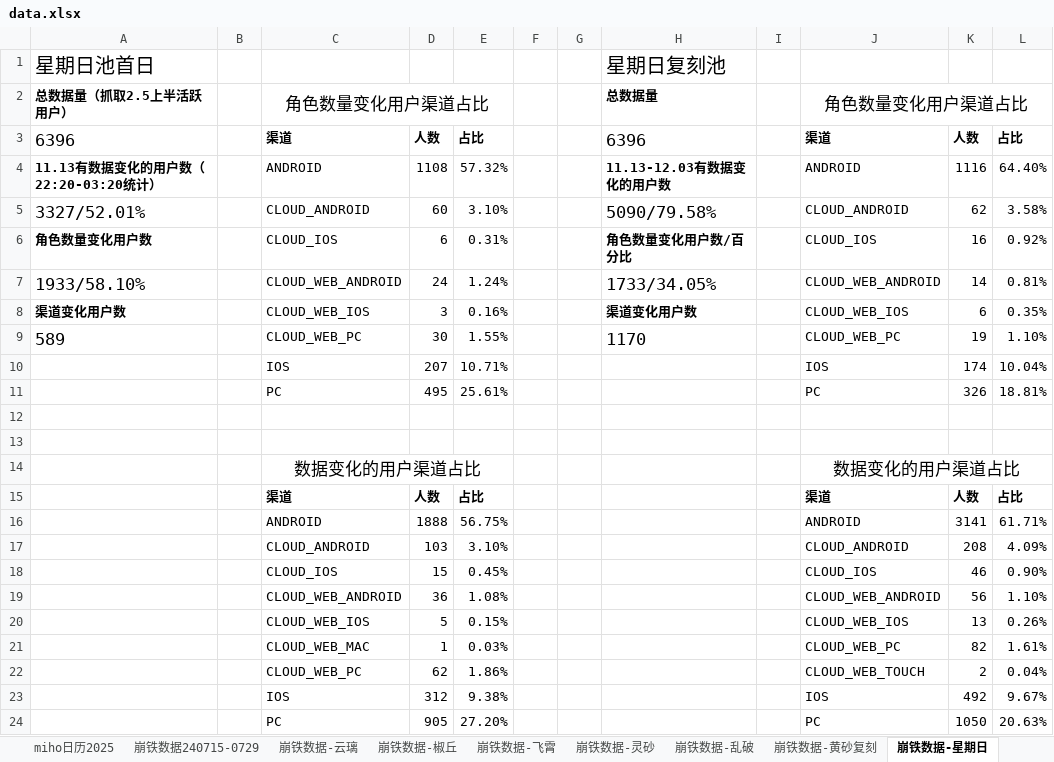
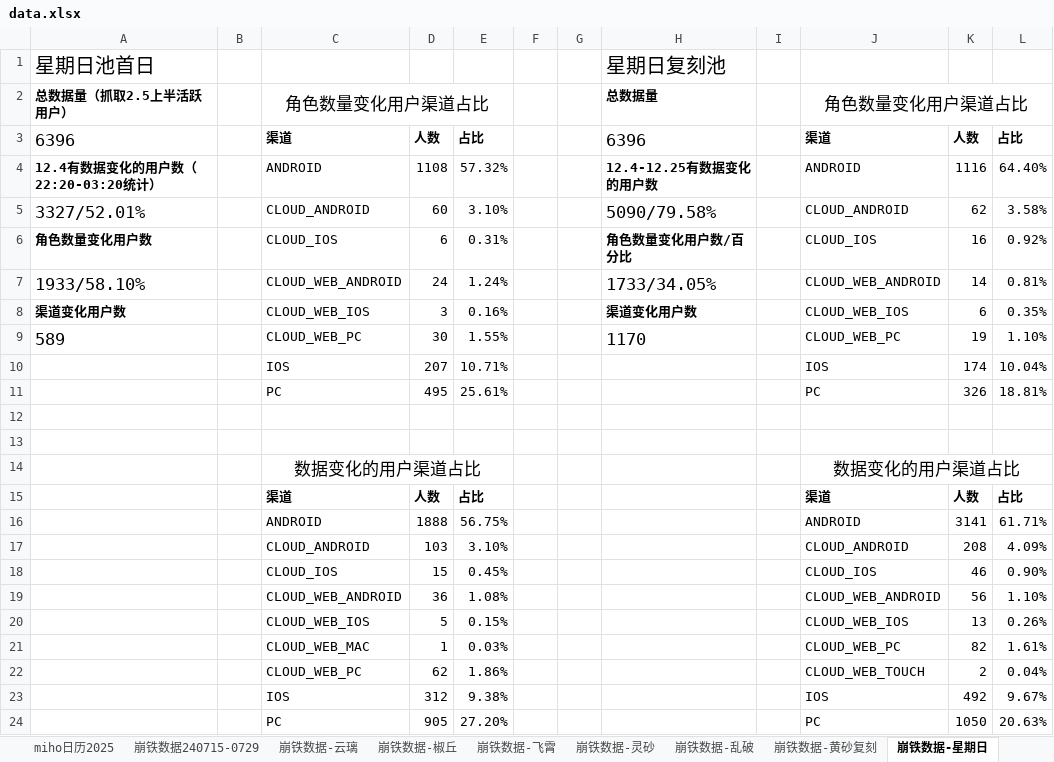
Before and after one commit to zq56745674/HSR_DATA_SERVER, an Excel workbook: doc/data.xlsx, sheet 崩铁数据-星期日, drawn as a sheet; values as stored, in another font and other column widths than the file's, no borders; the diff names each change by its address in the sheet, - before the commit and + after, or states it on an @@ line.

```diff
--- a/doc/data.xlsx (sheet 崩铁数据-星期日)
+++ b/doc/data.xlsx (sheet 崩铁数据-星期日)
-A4: 11.13有数据变化的用户数（22:20-03:20统计）
+A4: 12.4有数据变化的用户数（22:20-03:20统计）
-H4: 11.13-12.03有数据变化的用户数
+H4: 12.4-12.25有数据变化的用户数
```
Also changed, not shown: sheet miho日历2024, sheet miho排名, sheet IOS畅销榜, charts or pictures.
